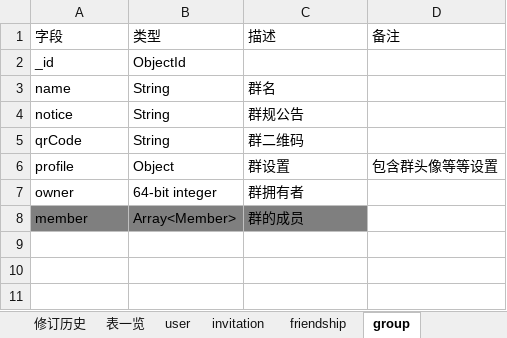
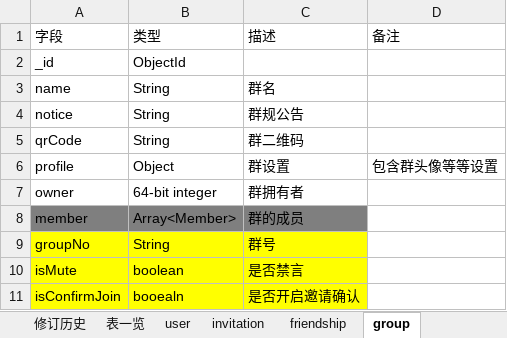
Before and after one commit to chenqingze/laoke, an Excel workbook: doc/db/aiTalkDB_Backend.xlsx, sheet group, drawn as a sheet; values as stored, in another font and other column widths than the file's, no borders; the diff names each change by its address in the sheet, - before the commit and + after, or states it on an @@ line.

Commit message:
文档修改

```diff
--- a/doc/db/aiTalkDB_Backend.xlsx (sheet group)
+++ b/doc/db/aiTalkDB_Backend.xlsx (sheet group)
+row 9: groupNo | String | 群号
+row 10: isMute | boolean | 是否禁言
+row 11: isConfirmJoin | booealn | 是否开启邀请确认
```
Also changed, not shown: charts or pictures.
